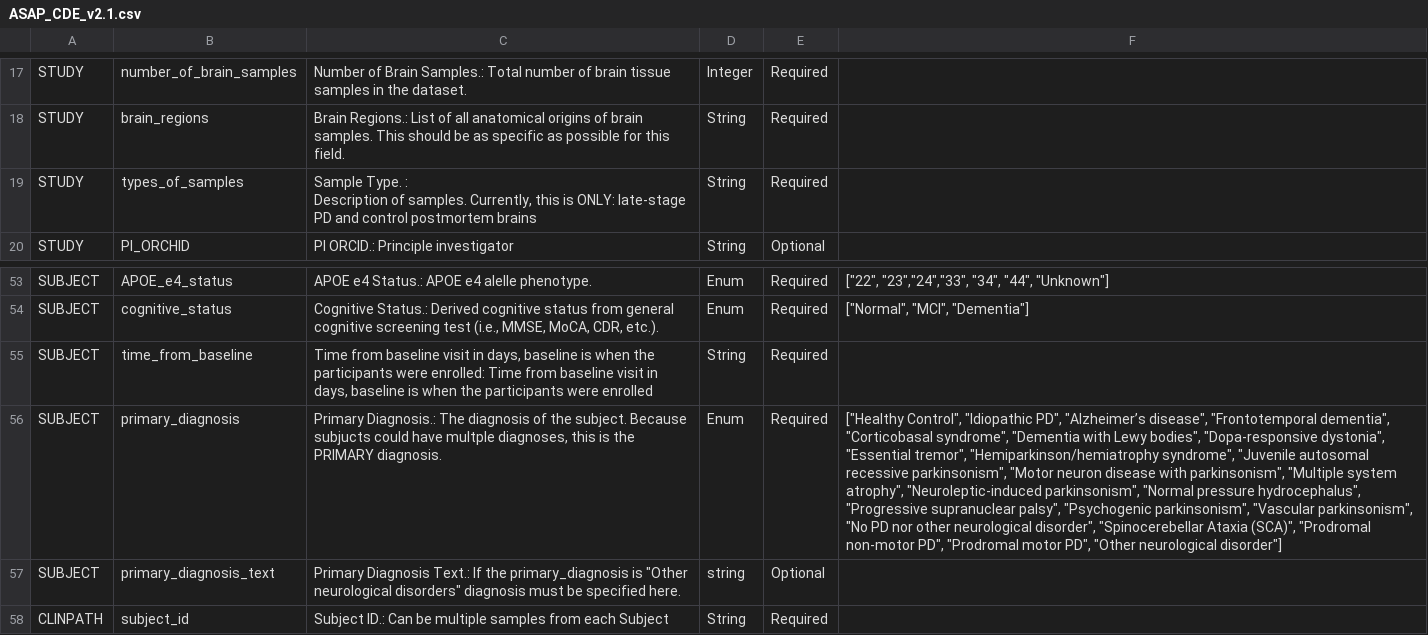
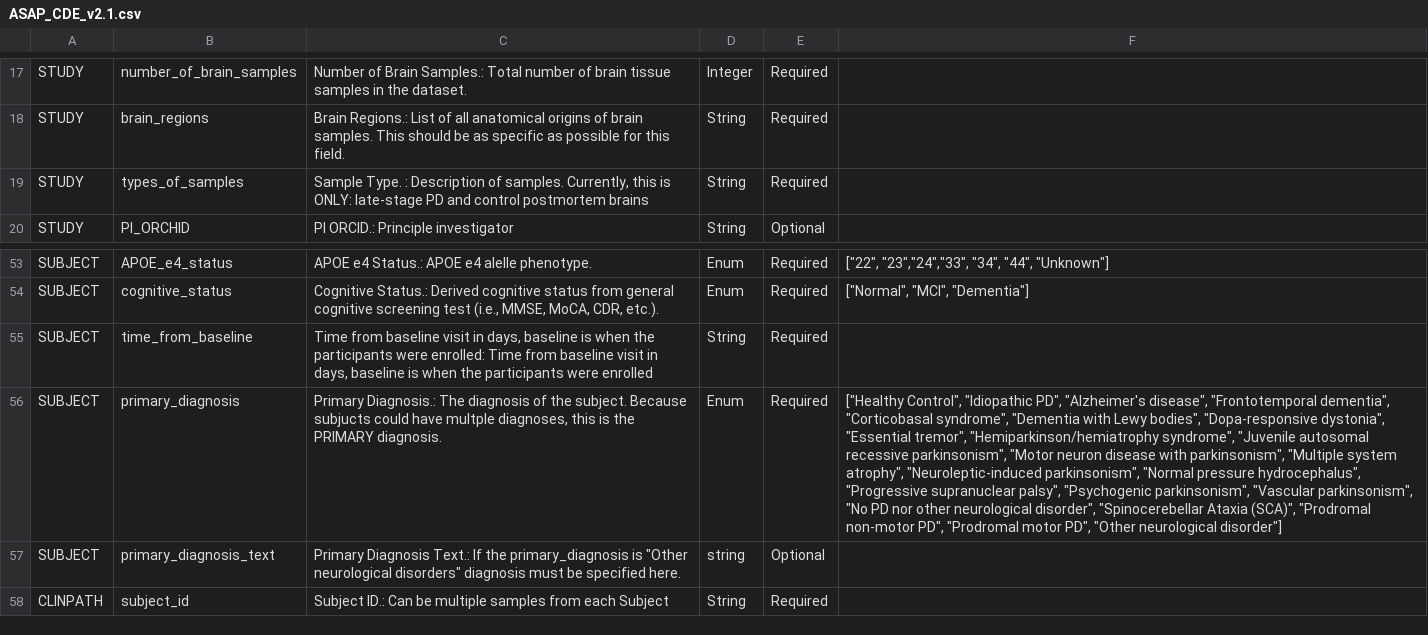
Before and after one commit to ASAP-CRN/crn-meta-validate, a CSV file: ASAP_CDE_v2.1.csv, drawn as a sheet; only a part is shown, gaps mark what is left out; the diff names each change by its address in the sheet, - before the commit and + after, or states it on an @@ line.

```diff
--- a/ASAP_CDE_v2.1.csv
+++ b/ASAP_CDE_v2.1.csv
-C19: …postmortem brains
+C19: …postmortem brains
-F56: …"Idiopathic PD", "Alzheimer’s disease", "Frontotemporal…
+F56: …"Idiopathic PD", "Alzheimer's disease", "Frontotemporal…
```
Also changed, not shown: ASAP_CDE_v2.csv, ASAP_CDE_v3.0-beta.csv, 3 other files.
